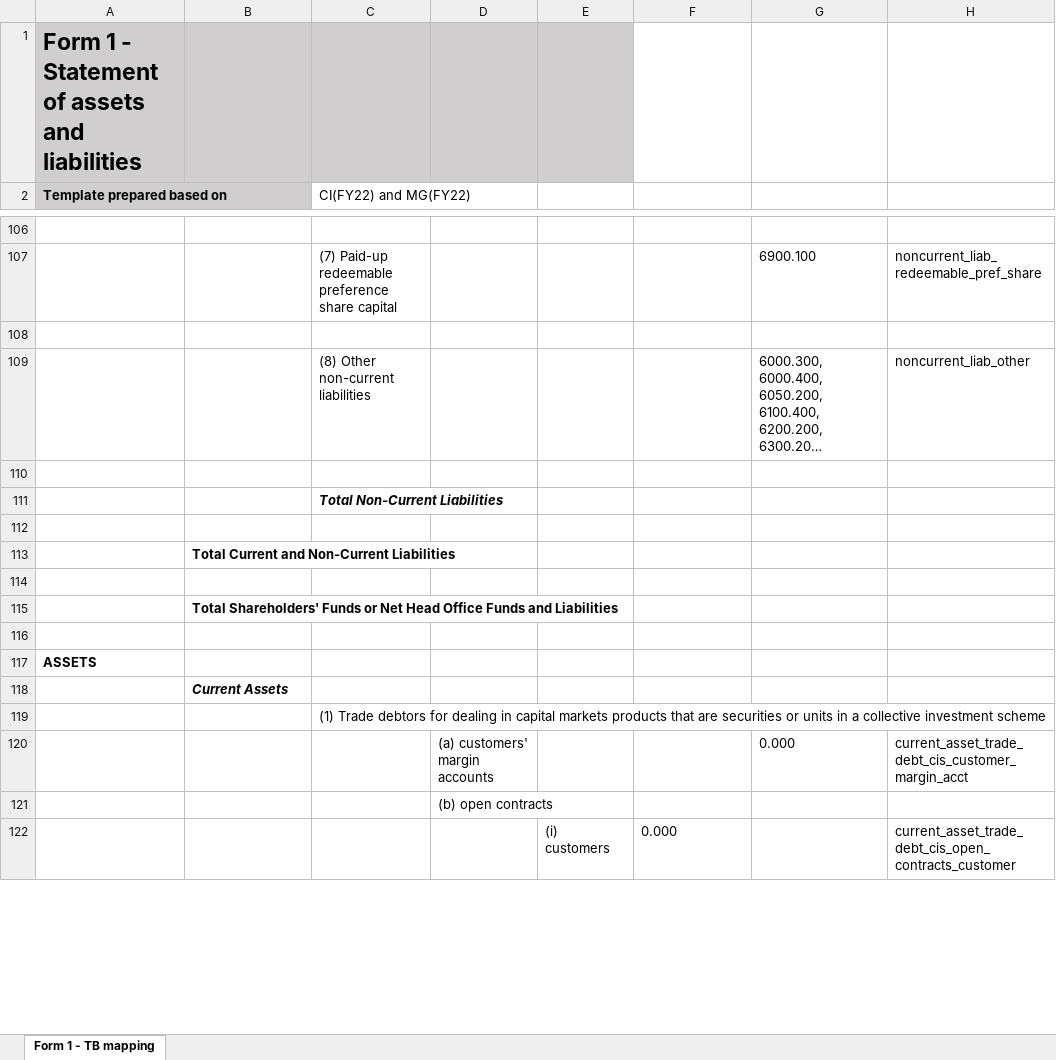
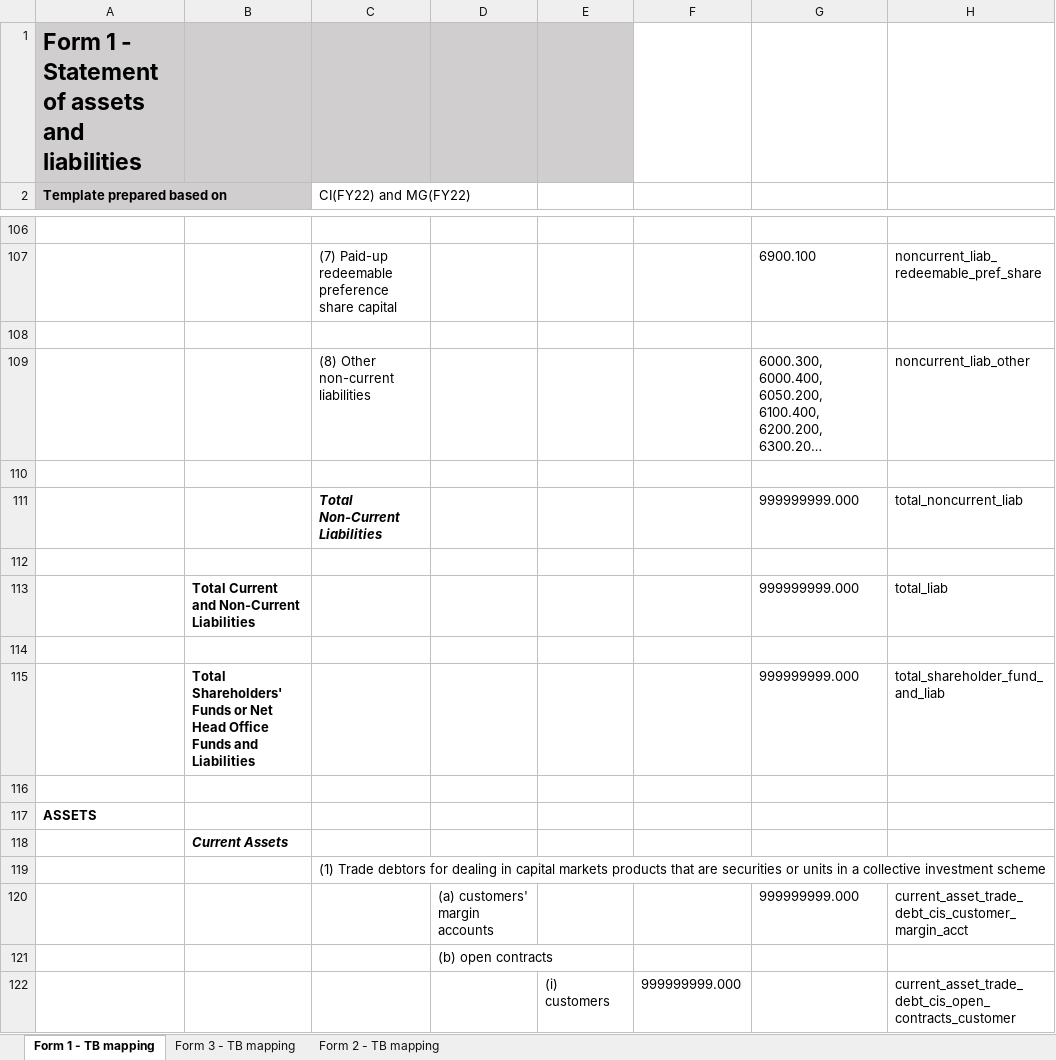
Before and after one commit to Nosdna/luna_andson, an Excel workbook: parameters/mas_forms_tb_mapping.xlsx, sheet Form 1 - TB mapping, drawn as a sheet; only a part is shown, gaps mark what is left out; long unchanged cells end in …; values as stored, in another font and other column widths than the file's, no borders; removed rows and columns are numbered as before the commit, all else as after; the diff covers the shown part only; the diff names each change by its address in the sheet, - before the commit and + after, or states it on an @@ line.

```diff
--- a/parameters/mas_forms_tb_mapping.xlsx (sheet Form 1 - TB mapping)
+++ b/parameters/mas_forms_tb_mapping.xlsx (sheet Form 1 - TB mapping)
+sheet tab: Form 3 - TB mapping
+sheet tab: Form 2 - TB mapping
-row 111:  |  | Total Non-Current Liabilities
+row 111:  |  | Total Non-Current Liabilities |  |  |  | 999999999.000 | total_noncurrent_liab
-row 113:  | Total Current and Non-Current Liabilities
+row 113:  | Total Current and Non-Current Liabilities |  |  |  |  | 999999999.000 | total_liab
-row 115:  | Total Shareholders' Funds or Net Head Office Funds and Liabilities
+row 115:  | Total Shareholders' Funds or Net Head Office Funds and Liabilities |  |  |  |  | 999999999.000 | total_shareholder_fund_and_liab
-G120: 0.000
+G120: 999999999.000
-F122: 0.000
+F122: 999999999.000
```
Also changed, not shown: 7 added rows, 7 removed rows and 77 edited cells elsewhere in this sheet, 11 other files.
